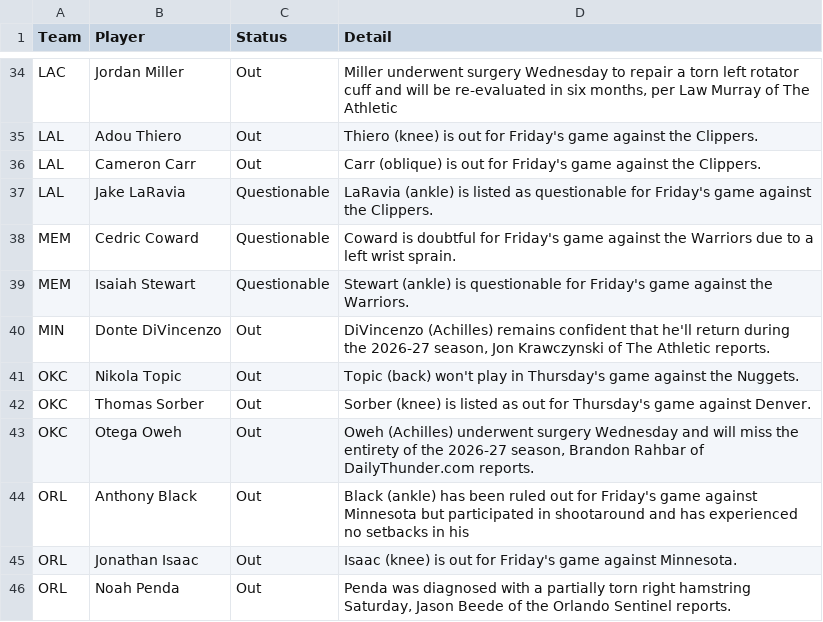
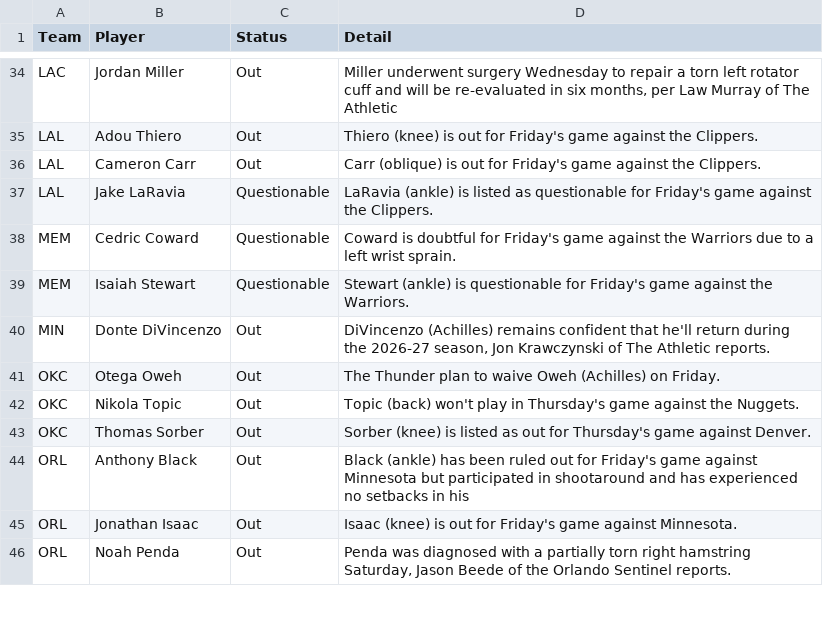
Before and after one commit to ECC370/stats, a CSV file: data/nba_injuries.csv, drawn as a sheet; only a part is shown, gaps mark what is left out; removed rows and columns are numbered as before the commit, all else as after; the diff names each change by its address in the sheet, - before the commit and + after, or states it on an @@ line.

```diff
--- a/data/nba_injuries.csv
+++ b/data/nba_injuries.csv
+row 41: OKC | Otega Oweh | Out | The Thunder plan to waive Oweh (Achilles) on Friday.
-row 43: OKC | Otega Oweh | Out | Oweh (Achilles) underwent surgery Wednesday and will miss the entirety of the 2026-27 season, Brandon Rahbar of DailyThunder.com reports.
```
Also changed, not shown: data/nba_gamelog_1.csv, data/nba_gamelog_2.csv, 6 other files.
